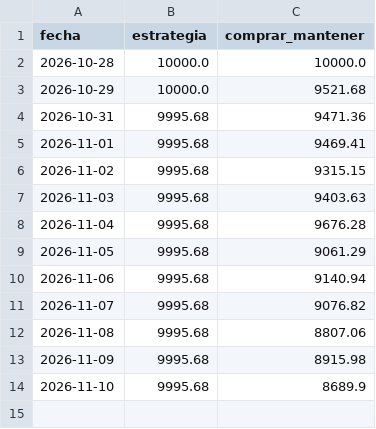
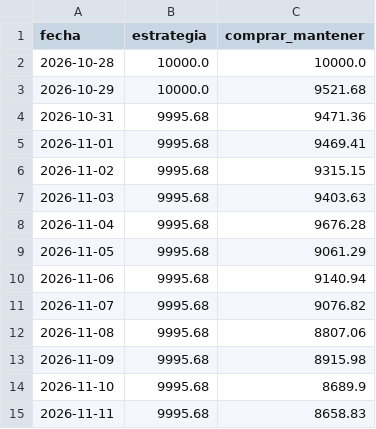
Before and after one commit to joseadriuwu-glitch/paper-trading, a CSV file: paper_equity.csv, drawn as a sheet.

```diff
--- a/paper_equity.csv
+++ b/paper_equity.csv
@@ -14 +14,2 @@ fecha,estrategia,comprar_mantener
 2026-11-10,9995.68,8689.9
+2026-11-11,9995.68,8658.83
```
Also changed, not shown: 2 other files.
